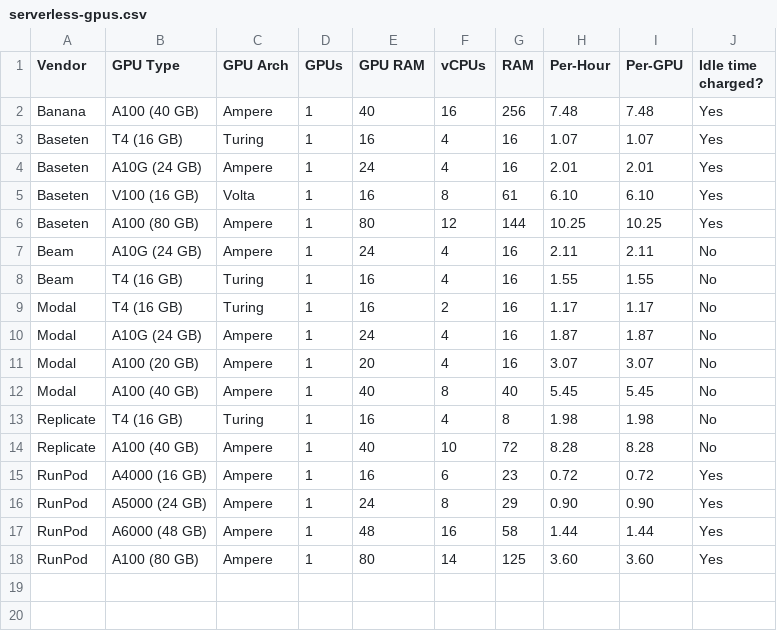
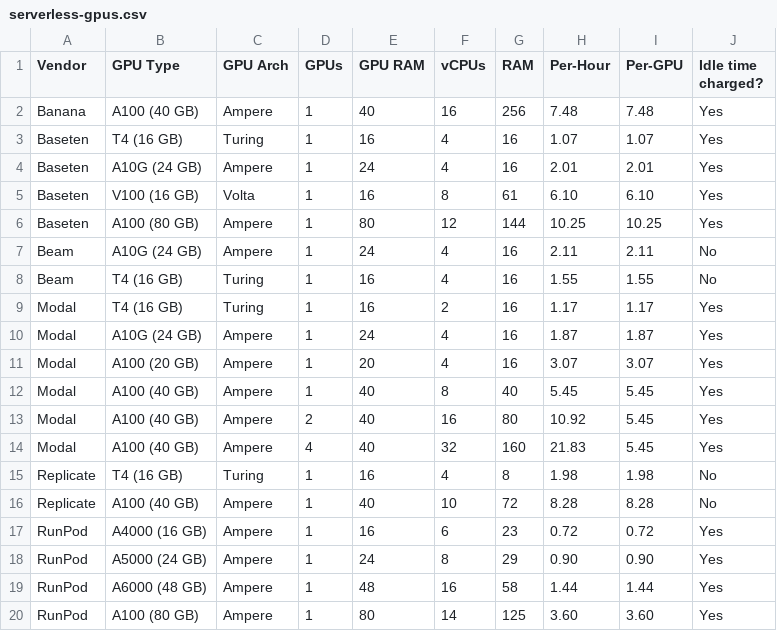
Before and after one commit to the-full-stack/website, a CSV file: docs/cloud-gpus/serverless-gpus.csv, drawn as a sheet.

Commit message:
closes #76, adds multi-GPU A100 40GB instances from Modal

```diff
--- a/docs/cloud-gpus/serverless-gpus.csv
+++ b/docs/cloud-gpus/serverless-gpus.csv
@@ -8,6 +8,8 @@ Beam,A10G (24 GB),Ampere,1,24,4,16,2.11,2.11,No
 Beam,T4 (16 GB),Turing,1,16,4,16,1.55,1.55,No
-Modal,T4 (16 GB),Turing,1,16,2,16,1.17,1.17,No
-Modal,A10G (24 GB),Ampere,1,24,4,16,1.87,1.87,No
-Modal,A100 (20 GB),Ampere,1,20,4,16,3.07,3.07,No
-Modal,A100 (40 GB),Ampere,1,40,8,40,5.45,5.45,No
+Modal,T4 (16 GB),Turing,1,16,2,16,1.17,1.17,Yes
+Modal,A10G (24 GB),Ampere,1,24,4,16,1.87,1.87,Yes
+Modal,A100 (20 GB),Ampere,1,20,4,16,3.07,3.07,Yes
+Modal,A100 (40 GB),Ampere,1,40,8,40,5.45,5.45,Yes
+Modal,A100 (40 GB),Ampere,2,40,16,80,10.92,5.45,Yes
+Modal,A100 (40 GB),Ampere,4,40,32,160,21.83,5.45,Yes
 Replicate,T4 (16 GB),Turing,1,16,4,8,1.98,1.98,No
```
